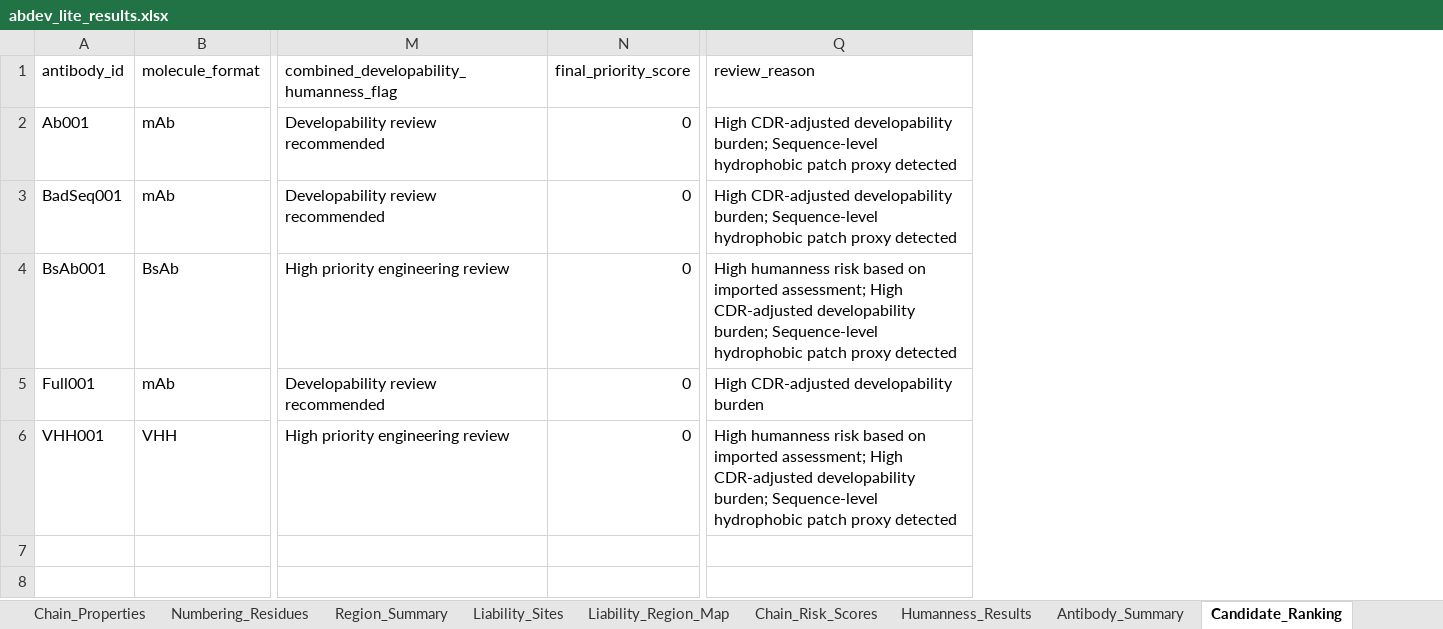
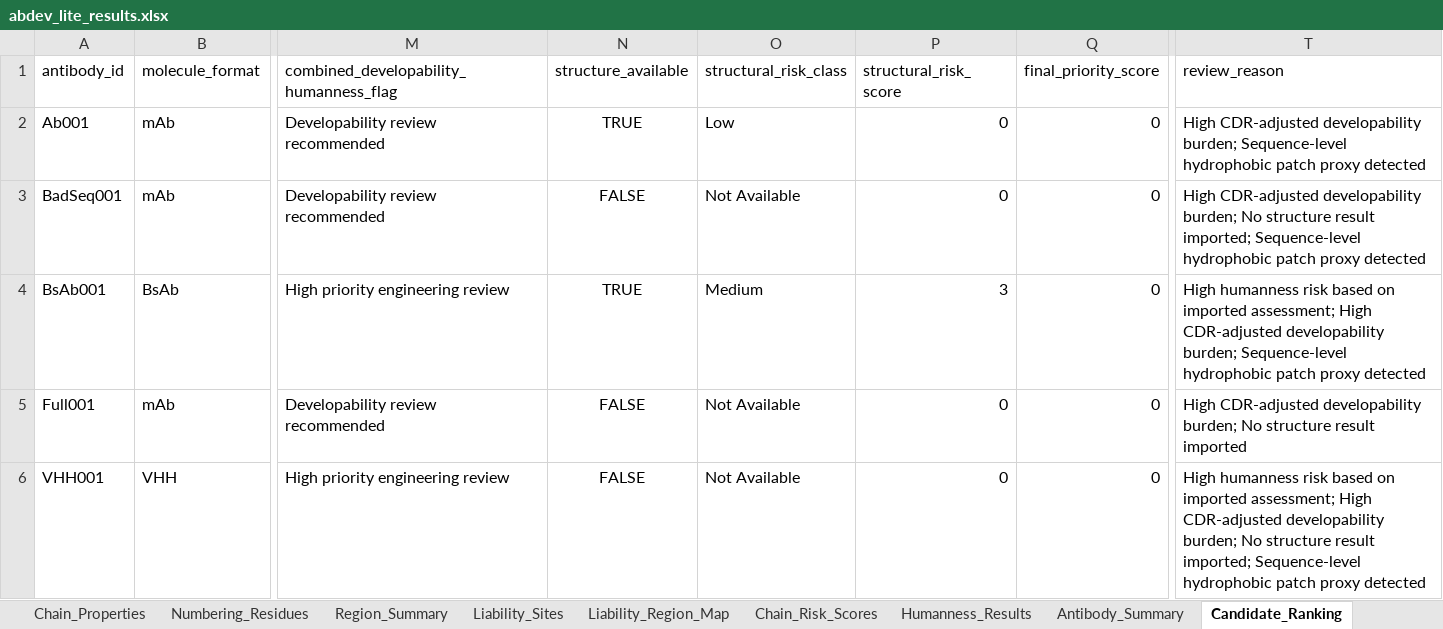
Before and after one commit to lxlc199601-creator/AbDev-Lite, an Excel workbook: outputs/abdev_lite_results.xlsx, sheet Candidate_Ranking, drawn as a sheet; only a part is shown, gaps mark what is left out; values as stored, in another font and other column widths than the file's, no borders; addresses are those after the commit; the diff names each change by its address in the sheet, - before the commit and + after, or states it on an @@ line.

Commit message:
Release AbDev-Lite v0.8 with structure result import

```diff
--- a/outputs/abdev_lite_results.xlsx (sheet Candidate_Ranking)
+++ b/outputs/abdev_lite_results.xlsx (sheet Candidate_Ranking)
+column N (structure_available), rows 2-6: TRUE | FALSE | TRUE | FALSE | FALSE
+column O (structural_risk_class), rows 2-6: Low | Not Available | Medium | Not Available | Not Available
+column P (structural_risk_score), rows 2-6: 0 | 0 | 3 | 0 | 0
-T3 (review_reason): …developability burden; Sequence-level hydrophobic…
+T3 (review_reason): …developability burden; No structure result imported; Sequence-level hydrophobic…
-T5 (review_reason): …CDR-adjusted developability burden
+T5 (review_reason): …CDR-adjusted developability burden; No structure result imported
-T6 (review_reason): …developability burden; Sequence-level hydrophobic…
+T6 (review_reason): …developability burden; No structure result imported; Sequence-level hydrophobic…
```
Also changed, not shown: sheet Antibody_Summary, sheet Region_Summary, other sheet tabs, 10 other files.
